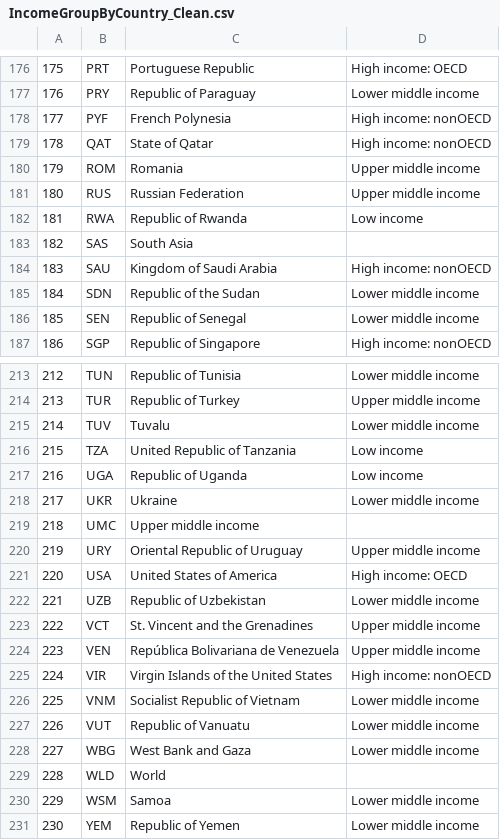
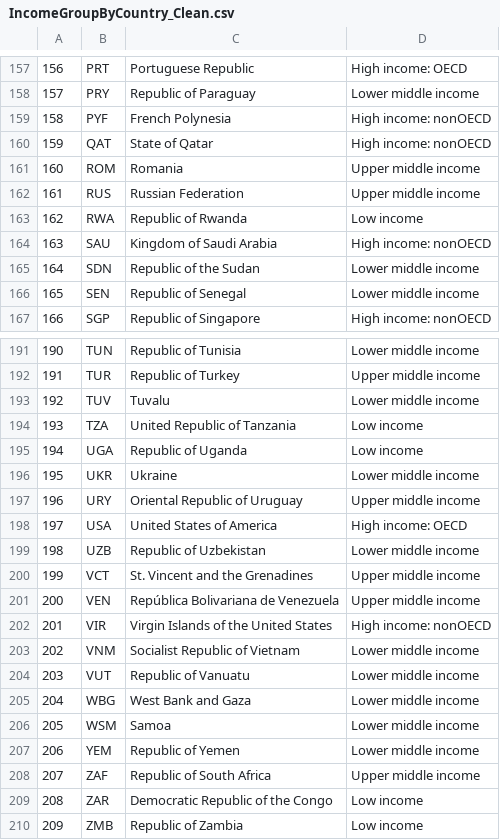
Before and after one commit to rlisbona/Unit6Casestudy, a CSV file: Analysis/Data/IncomeGroupByCountry_Clean.csv, drawn as a sheet; only a part is shown, gaps mark what is left out; the shorter side is filled out with more unchanged rows; the diff covers the shown part only; the diff names each change by its address in the sheet, - before the commit and + after, or states it on an @@ line.

```diff
--- a/Analysis/Data/IncomeGroupByCountry_Clean.csv
+++ b/Analysis/Data/IncomeGroupByCountry_Clean.csv
@@ column A renumbered from row 56 down @@
-row 183: 182 | SAS | South Asia
-row 219: 218 | UMC | Upper middle income
-row 229: 228 | WLD | World
```
Also changed, not shown: 21 removed rows elsewhere in this file, 5 other files.
